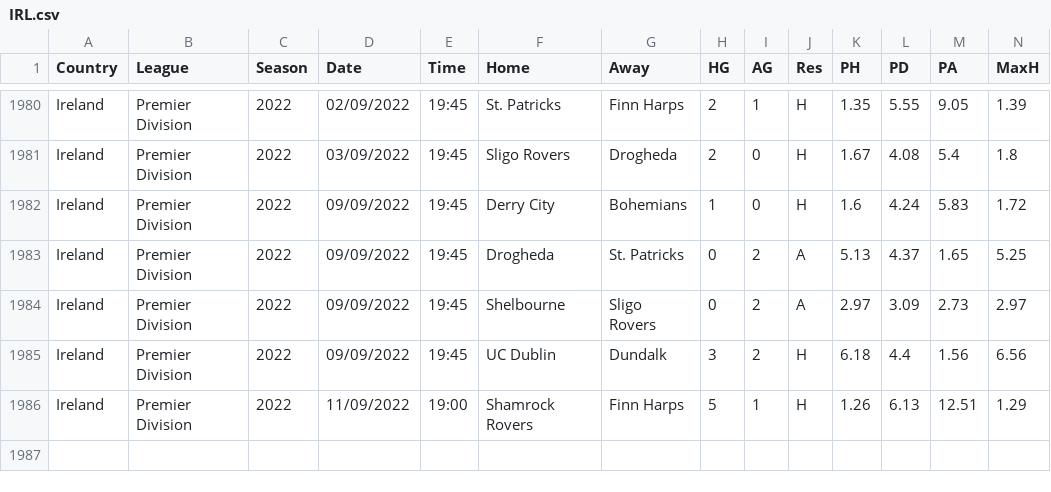
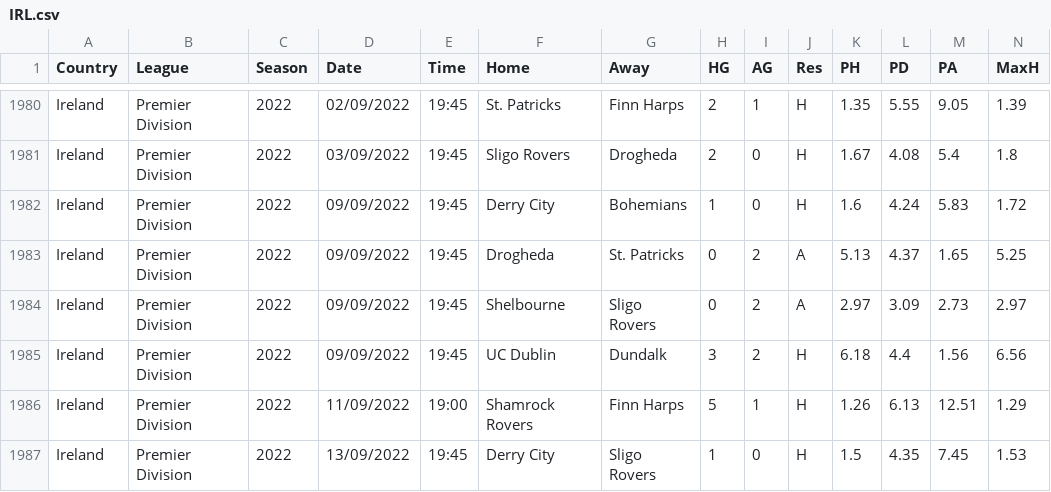
Before and after one commit to gitboyzorro5/FDAS, a CSV file: IRL.csv, drawn as a sheet; only a part is shown, gaps mark what is left out; rows hold the shown columns only; the diff names each change by its address in the sheet, - before the commit and + after, or states it on an @@ line.

```diff
--- a/IRL.csv
+++ b/IRL.csv
+row 1987: Ireland | Premier Division | 2022 | 13/09/2022 | 19:45 | Derry City | Sligo Rovers | 1 | 0 | H | 1.5 | 4.35 | 7.45 | 1.53
```
Also changed, not shown: ARG.csv, CHN.csv, 15 other files.
